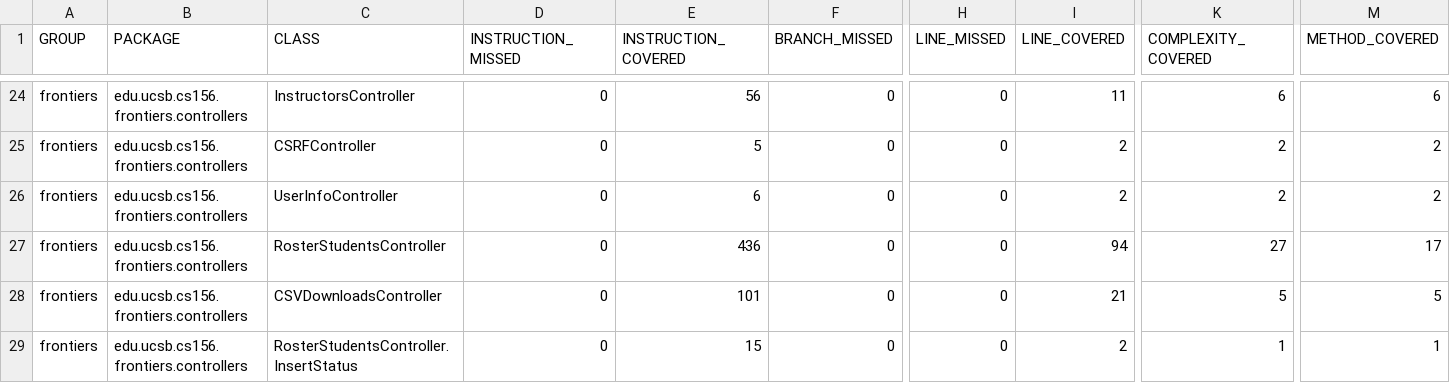
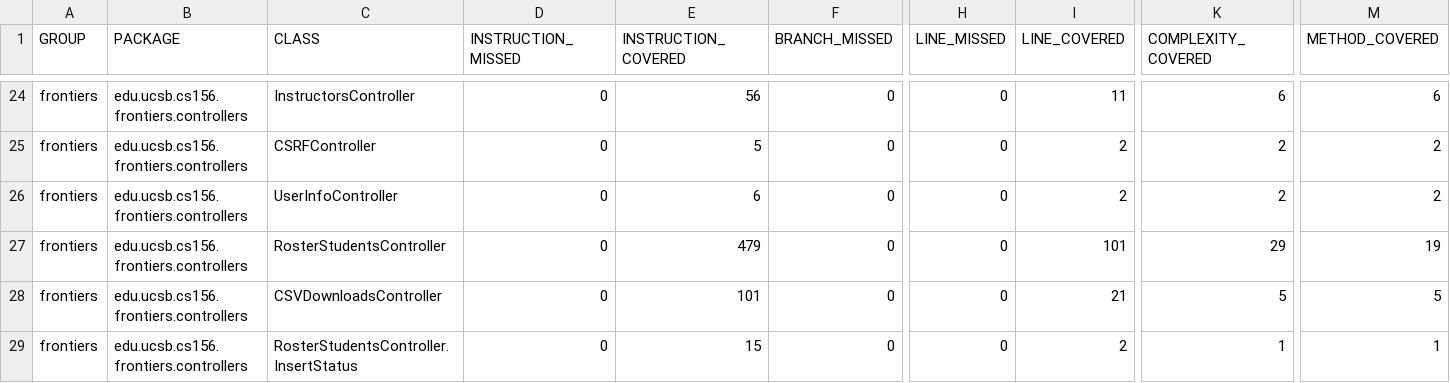
Before and after one commit to ucsb-cs156-s25/proj-frontiers-s25-11, a CSV file: jacoco/jacoco.csv, drawn as a sheet; only a part is shown, gaps mark what is left out; the diff names each change by its address in the sheet, - before the commit and + after, or states it on an @@ line.

```diff
--- a/jacoco/jacoco.csv
+++ b/jacoco/jacoco.csv
-E27 (INSTRUCTION_COVERED): 436
+E27 (INSTRUCTION_COVERED): 479
-I27 (LINE_COVERED): 94
+I27 (LINE_COVERED): 101
-K27 (COMPLEXITY_COVERED): 27
+K27 (COMPLEXITY_COVERED): 29
-M27 (METHOD_COVERED): 17
+M27 (METHOD_COVERED): 19
```
Also changed, not shown: 8 other files.
